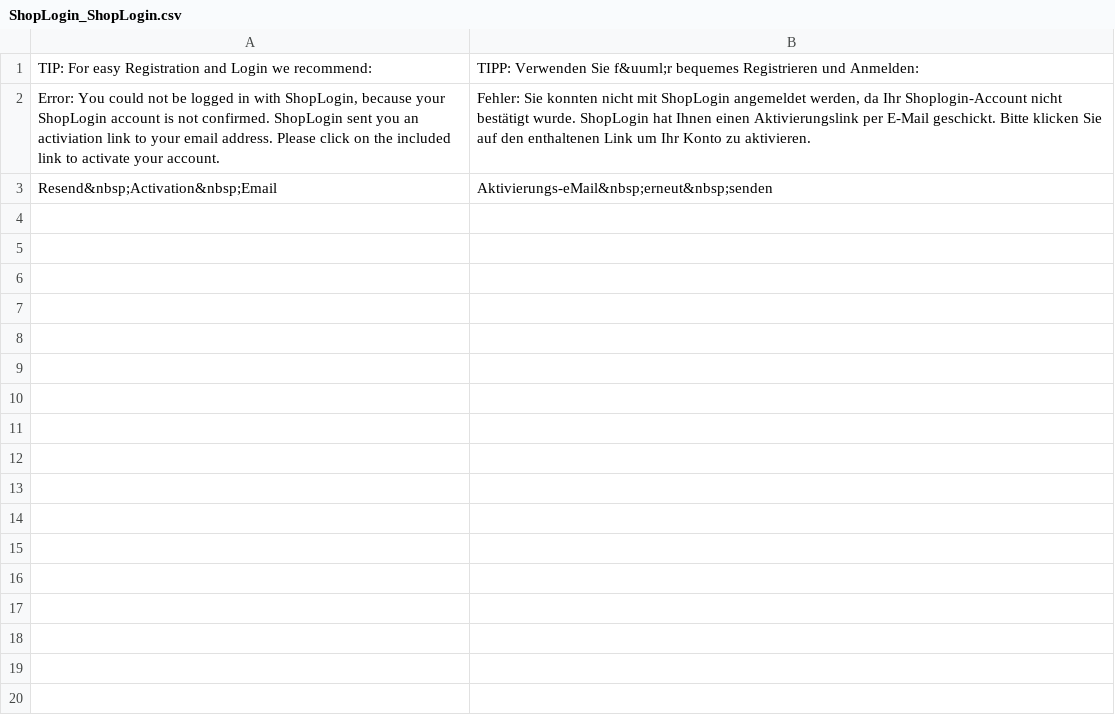
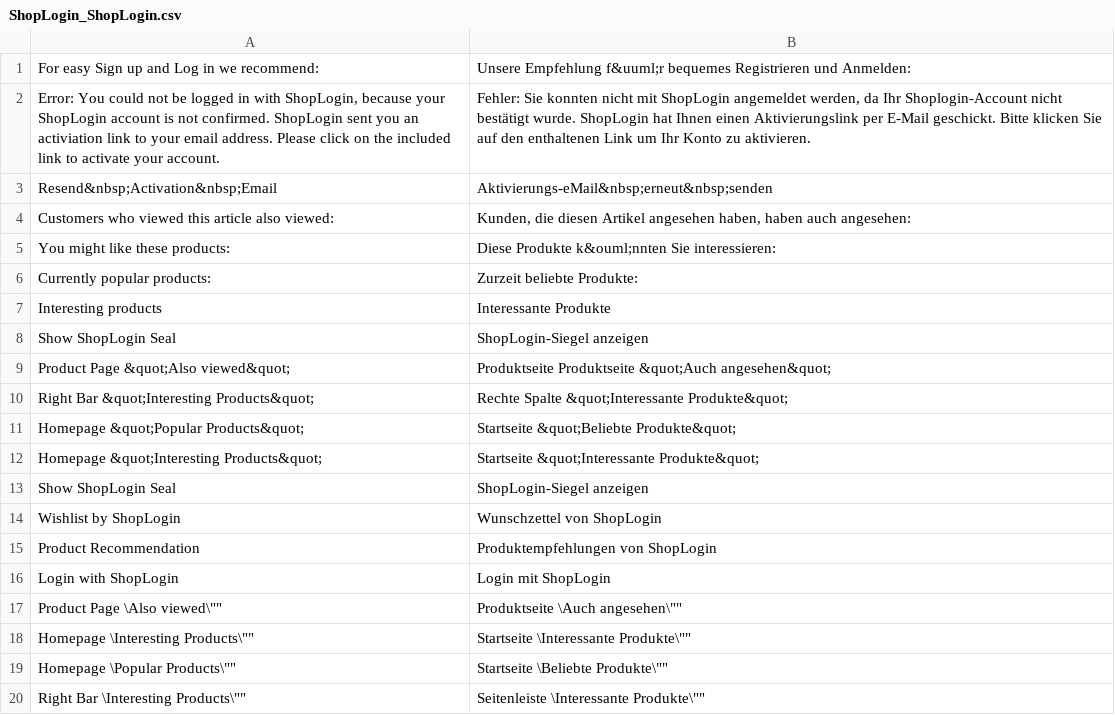
Before and after one commit to OpenMageModuleFostering/shoplogin_shoplogin, a CSV file: app/locale/de_DE/ShopLogin_ShopLogin.csv, drawn as a sheet.

```diff
--- a/app/locale/de_DE/ShopLogin_ShopLogin.csv
+++ b/app/locale/de_DE/ShopLogin_ShopLogin.csv
@@ -1,3 +1,20 @@
-"TIP: For easy Registration and Login we recommend:","TIPP: Verwenden Sie f&uuml;r bequemes Registrieren und Anmelden:"
+"For easy Sign up and Log in we recommend:","Unsere Empfehlung f&uuml;r bequemes Registrieren und Anmelden:"
 "Error: You could not be logged in with ShopLogin, because your ShopLogin account is not confirmed. ShopLogin sent you an activiation link to your email address. Please click on the included link to activate your account.", "Fehler: Sie konnten nicht mit ShopLogin angemeldet werden, da Ihr Shoplogin-Account nicht bestätigt wurde. ShopLogin hat Ihnen einen Aktivierungslink per E-Mail geschickt. Bitte klicken Sie auf den enthaltenen Link um Ihr Konto zu aktivieren."
 "Resend&nbsp;Activation&nbsp;Email", "Aktivierungs-eMail&nbsp;erneut&nbsp;senden"
+"Customers who viewed this article also viewed:", "Kunden, die diesen Artikel angesehen haben, haben auch angesehen:"
+"You might like these products:", "Diese Produkte k&ouml;nnten Sie interessieren:"
+"Currently popular products:", "Zurzeit beliebte Produkte:"
+"Interesting products", "Interessante Produkte"
+"Show ShopLogin Seal", "ShopLogin-Siegel anzeigen"
+"Product Page &quot;Also viewed&quot;", "Produktseite Produktseite &quot;Auch angesehen&quot;"
+"Right Bar &quot;Interesting Products&quot;", "Rechte Spalte &quot;Interessante Produkte&quot;"
+"Homepage &quot;Popular Products&quot;", "Startseite &quot;Beliebte Produkte&quot;"
+"Homepage &quot;Interesting Products&quot;", "Startseite &quot;Interessante Produkte&quot;"
+"Show ShopLogin Seal", "ShopLogin-Siegel anzeigen"
+"Wishlist by ShopLogin", "Wunschzettel von ShopLogin"
+"Product Recommendation", "Produktempfehlungen von ShopLogin"
+"Login with ShopLogin", "Login mit ShopLogin"
+"Product Page \"Also viewed\"", "Produktseite \"Auch angesehen\""
+"Homepage \"Interesting Products\"", "Startseite \"Interessante Produkte\""
+"Homepage \"Popular Products\"", "Startseite \"Beliebte Produkte\""
+"Right Bar \"Interesting Products\"", "Seitenleiste \"Interessante Produkte\""
```
Also changed, not shown: 26 other files.
